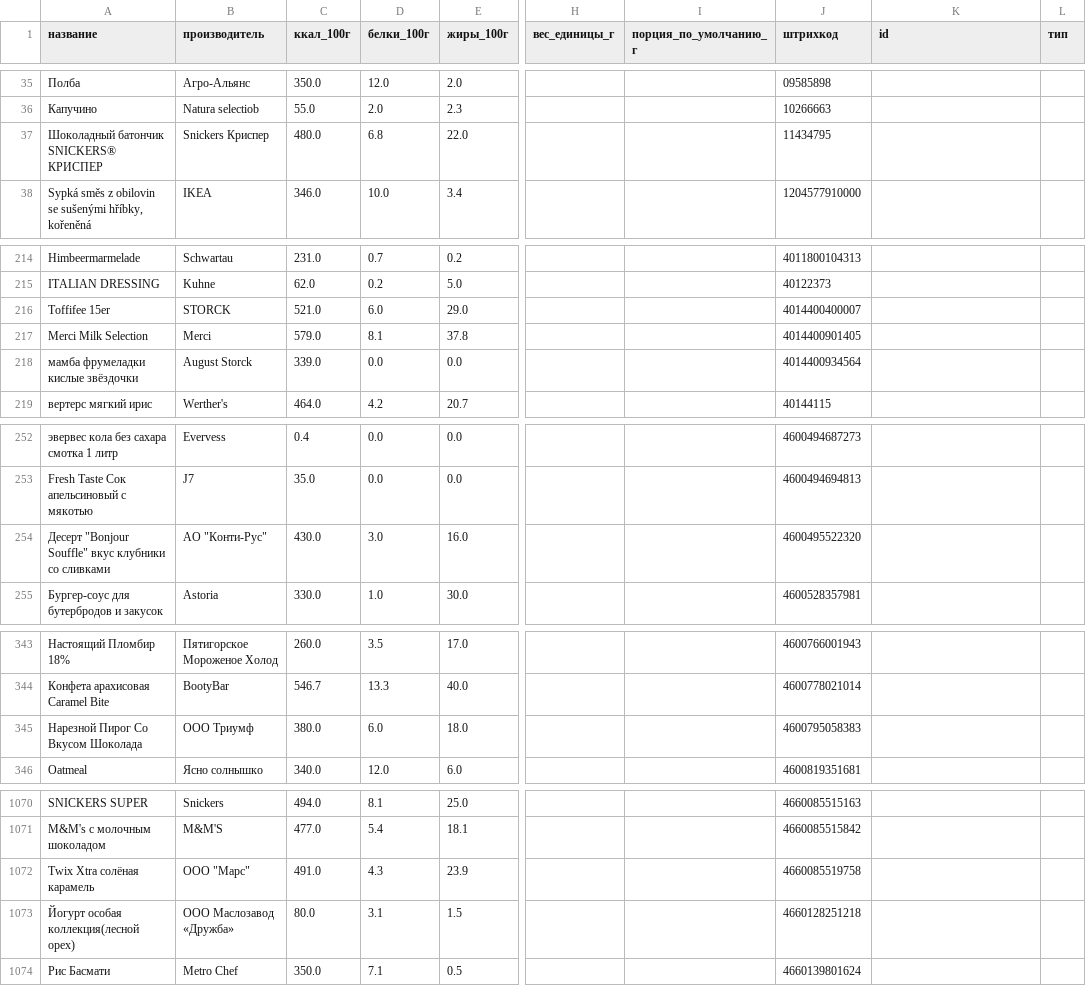
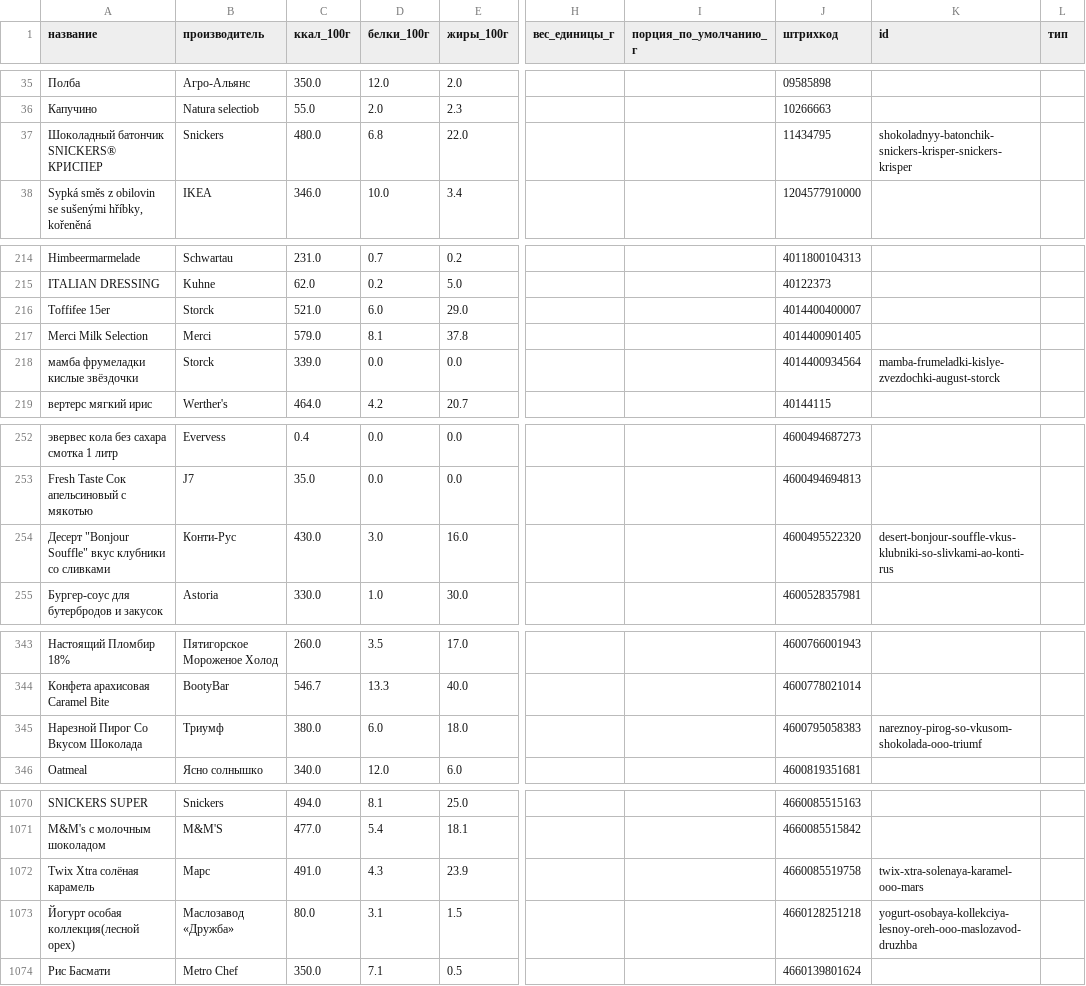
Before and after one commit to vmsafonov/calories-counter, a CSV file: catalog/catalog.csv, drawn as a sheet; only a part is shown, gaps mark what is left out; the diff covers the shown part only; the diff names each change by its address in the sheet, - before the commit and + after, or states it on an @@ line.

```diff
--- a/catalog/catalog.csv
+++ b/catalog/catalog.csv
-B37 (производитель): Snickers Криспер
+B37 (производитель): Snickers
-K37 (id): (empty)
+K37 (id): shokoladnyy-batonchik-snickers-krisper-snickers-krisper
-B216 (производитель): STORCK
+B216 (производитель): Storck
-B218 (производитель): August Storck
+B218 (производитель): Storck
-K218 (id): (empty)
+K218 (id): mamba-frumeladki-kislye-zvezdochki-august-storck
-B254 (производитель): АО "Конти-Рус"
+B254 (производитель): Конти-Рус
-K254 (id): (empty)
+K254 (id): desert-bonjour-souffle-vkus-klubniki-so-slivkami-ao-konti-rus
-B345 (производитель): ООО Триумф
+B345 (производитель): Триумф
-K345 (id): (empty)
+K345 (id): nareznoy-pirog-so-vkusom-shokolada-ooo-triumf
-B1072 (производитель): ООО "Марс"
+B1072 (производитель): Марс
-K1072 (id): (empty)
+K1072 (id): twix-xtra-solenaya-karamel-ooo-mars
-B1073 (производитель): ООО Маслозавод «Дружба»
+B1073 (производитель): Маслозавод «Дружба»
-K1073 (id): (empty)
+K1073 (id): yogurt-osobaya-kollekciya-lesnoy-oreh-ooo-maslozavod-druzhba
```
Also changed, not shown: 72 edited cells elsewhere in this file, 8 other files.
